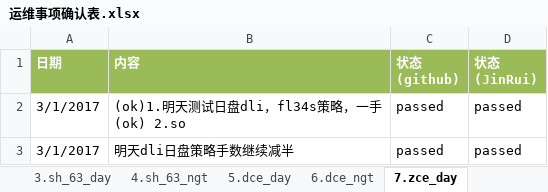
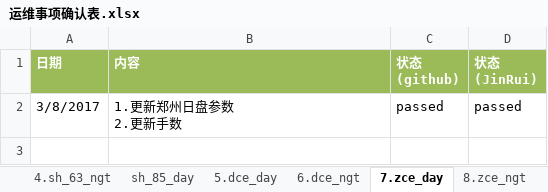
Before and after one commit to 19199883/MyDoc, an Excel workbook: ExplorerFund/operation/strategy_update/checklist/运维事项确认表.xlsx, sheet 7.zce_day, drawn as a sheet; values as stored, in another font and other column widths than the file's, no borders; ↵ is a line break in a cell; the diff names each change by its address in the sheet, - before the commit and + after, or states it on an @@ line.

```diff
--- a/ExplorerFund/operation/strategy_update/checklist/运维事项确认表.xlsx (sheet 7.zce_day)
+++ b/ExplorerFund/operation/strategy_update/checklist/运维事项确认表.xlsx (sheet 7.zce_day)
+sheet tab: sh_85_day
-A2 (日期): 3/1/2017
+A2 (日期): 3/8/2017
-B2 (内容): (ok)1.明天测试日盘dli，fl34s策略，一手 ↵ (ok) 2.so
+B2 (内容): 1.更新郑州日盘参数 ↵ 2.更新手数
-row 3: 3/1/2017 | 明天dli日盘策略手数继续减半 | passed | passed
```
Also changed, not shown: sheet 4.sh_63_ngt, sheet 2.sh_19_ngt, sheet 3.sh_63_day, sheet 1.sh_19_day, sheet 8.zce_ngt, sheet 5.dce_day, ExplorerFund/operation/strategy_update/checklist/策略更新检查列表.xlsx, 2 other files.
